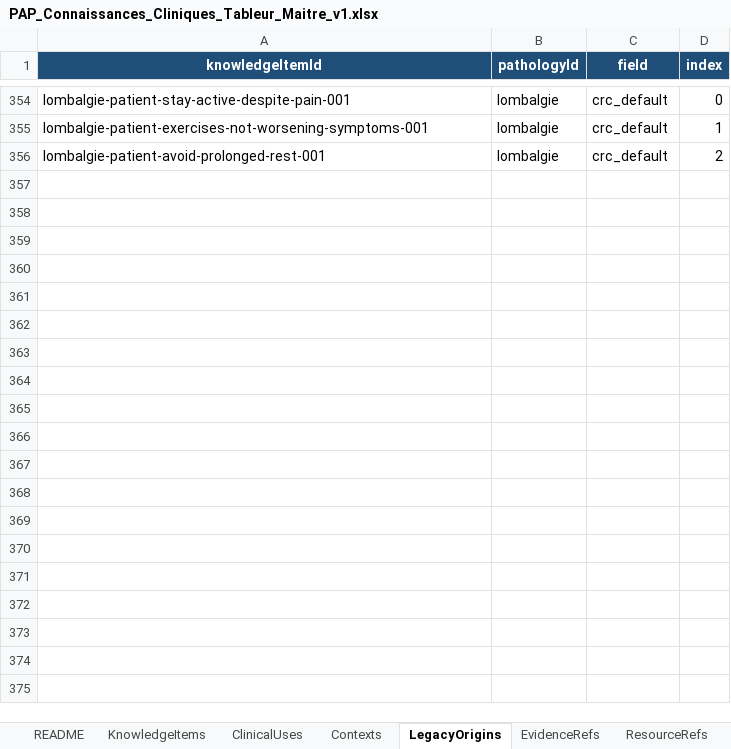
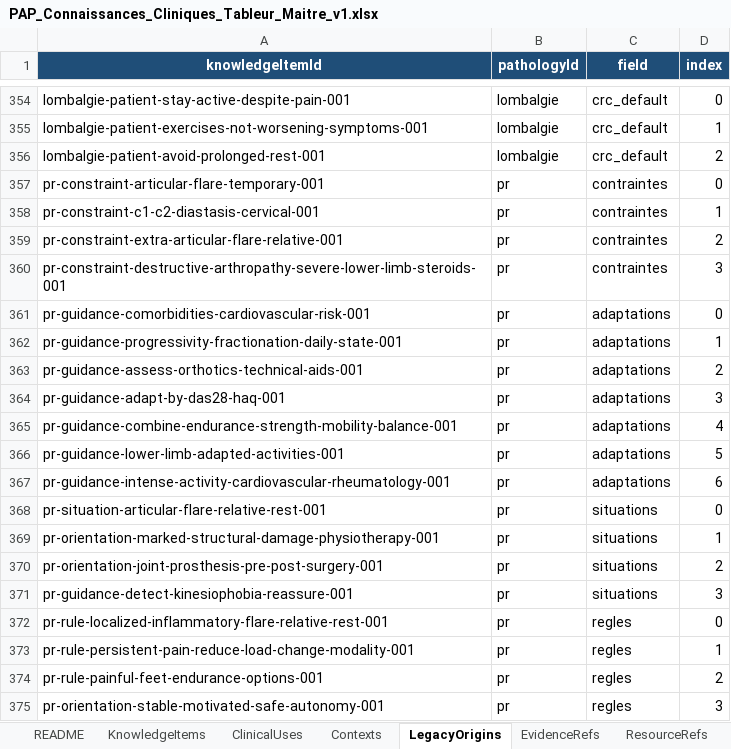
Before and after one commit to AbBe-web/PAP-Plateforme-dev, an Excel workbook: data/clinical-knowledge/PAP_Connaissances_Cliniques_Tableur_Maitre_v1.xlsx, sheet LegacyOrigins, drawn as a sheet; only a part is shown, gaps mark what is left out; values as stored, in another font and other column widths than the file's, no borders; table styles not drawn; the diff covers the shown part only; the diff names each change by its address in the sheet, - before the commit and + after, or states it on an @@ line.

```diff
--- a/data/clinical-knowledge/PAP_Connaissances_Cliniques_Tableur_Maitre_v1.xlsx (sheet LegacyOrigins)
+++ b/data/clinical-knowledge/PAP_Connaissances_Cliniques_Tableur_Maitre_v1.xlsx (sheet LegacyOrigins)
+row 357: pr-constraint-articular-flare-temporary-001 | pr | contraintes | 0
+row 358: pr-constraint-c1-c2-diastasis-cervical-001 | pr | contraintes | 1
+row 359: pr-constraint-extra-articular-flare-relative-001 | pr | contraintes | 2
+row 360: pr-constraint-destructive-arthropathy-severe-lower-limb-steroids-001 | pr | contraintes | 3
+row 361: pr-guidance-comorbidities-cardiovascular-risk-001 | pr | adaptations | 0
+row 362: pr-guidance-progressivity-fractionation-daily-state-001 | pr | adaptations | 1
+row 363: pr-guidance-assess-orthotics-technical-aids-001 | pr | adaptations | 2
+row 364: pr-guidance-adapt-by-das28-haq-001 | pr | adaptations | 3
+row 365: pr-guidance-combine-endurance-strength-mobility-balance-001 | pr | adaptations | 4
+row 366: pr-guidance-lower-limb-adapted-activities-001 | pr | adaptations | 5
+row 367: pr-guidance-intense-activity-cardiovascular-rheumatology-001 | pr | adaptations | 6
+row 368: pr-situation-articular-flare-relative-rest-001 | pr | situations | 0
+row 369: pr-orientation-marked-structural-damage-physiotherapy-001 | pr | situations | 1
+row 370: pr-orientation-joint-prosthesis-pre-post-surgery-001 | pr | situations | 2
+row 371: pr-guidance-detect-kinesiophobia-reassure-001 | pr | situations | 3
+row 372: pr-rule-localized-inflammatory-flare-relative-rest-001 | pr | regles | 0
+row 373: pr-rule-persistent-pain-reduce-load-change-modality-001 | pr | regles | 1
+row 374: pr-rule-painful-feet-endurance-options-001 | pr | regles | 2
+row 375: pr-orientation-stable-motivated-safe-autonomy-001 | pr | regles | 3
```
Also changed, not shown: 10 added rows elsewhere in this sheet, sheet KnowledgeItems, sheet ClinicalUses, sheet Contexts, sheet PresentationTargets, sheet ClinicalMoments, sheet Pathologies, 1 other file.
